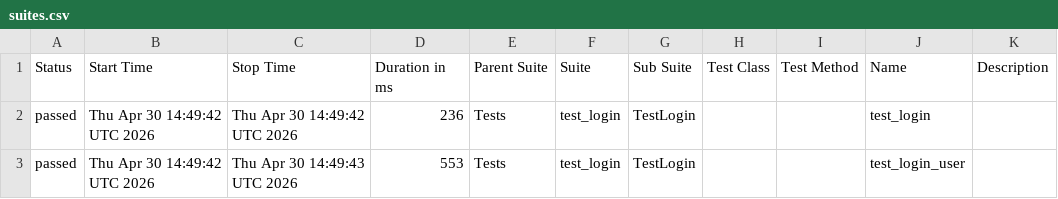
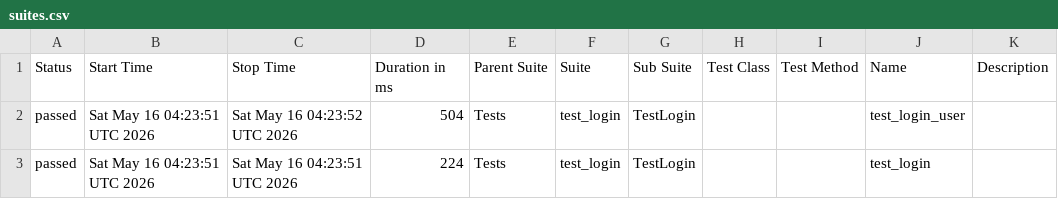
Before and after one commit to Ankpal001/pythonic_test_automation, a CSV file: data/suites.csv, drawn as a sheet.

```diff
--- a/data/suites.csv
+++ b/data/suites.csv
@@ -1,3 +1,3 @@
 "Status","Start Time","Stop Time","Duration in ms","Parent Suite","Suite","Sub Suite","Test Class","Test Method","Name","Description"
-"passed","Thu Apr 30 14:49:42 UTC 2026","Thu Apr 30 14:49:42 UTC 2026","236","Tests","test_login","TestLogin","","","test_login",""
-"passed","Thu Apr 30 14:49:42 UTC 2026","Thu Apr 30 14:49:43 UTC 2026","553","Tests","test_login","TestLogin","","","test_login_user",""
+"passed","Sat May 16 04:23:51 UTC 2026","Sat May 16 04:23:52 UTC 2026","504","Tests","test_login","TestLogin","","","test_login_user",""
+"passed","Sat May 16 04:23:51 UTC 2026","Sat May 16 04:23:51 UTC 2026","224","Tests","test_login","TestLogin","","","test_login",""
```
Also changed, not shown: 28 other files.
